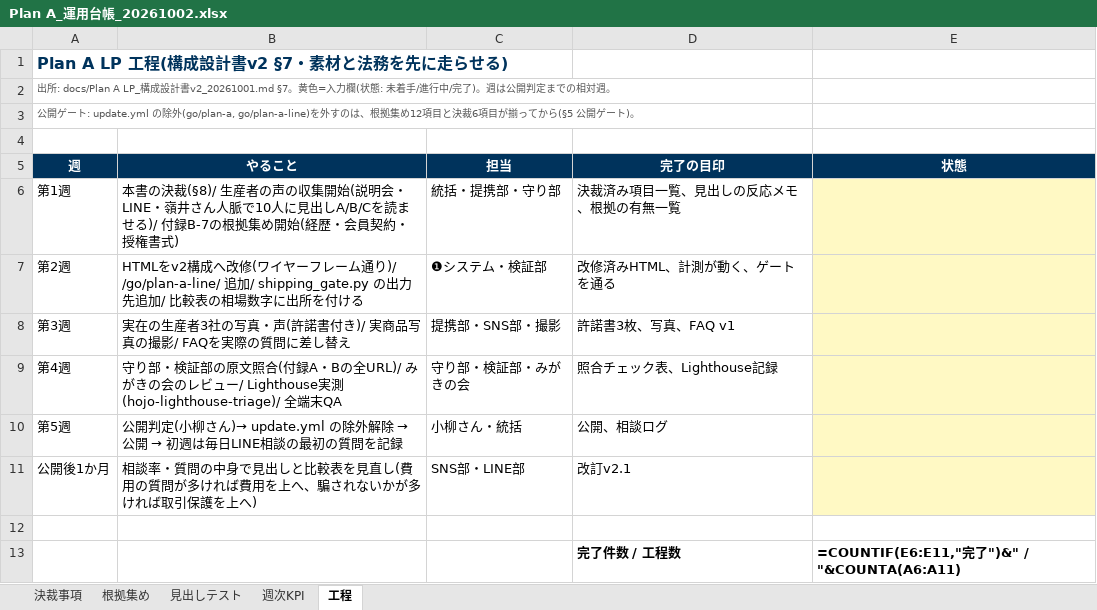
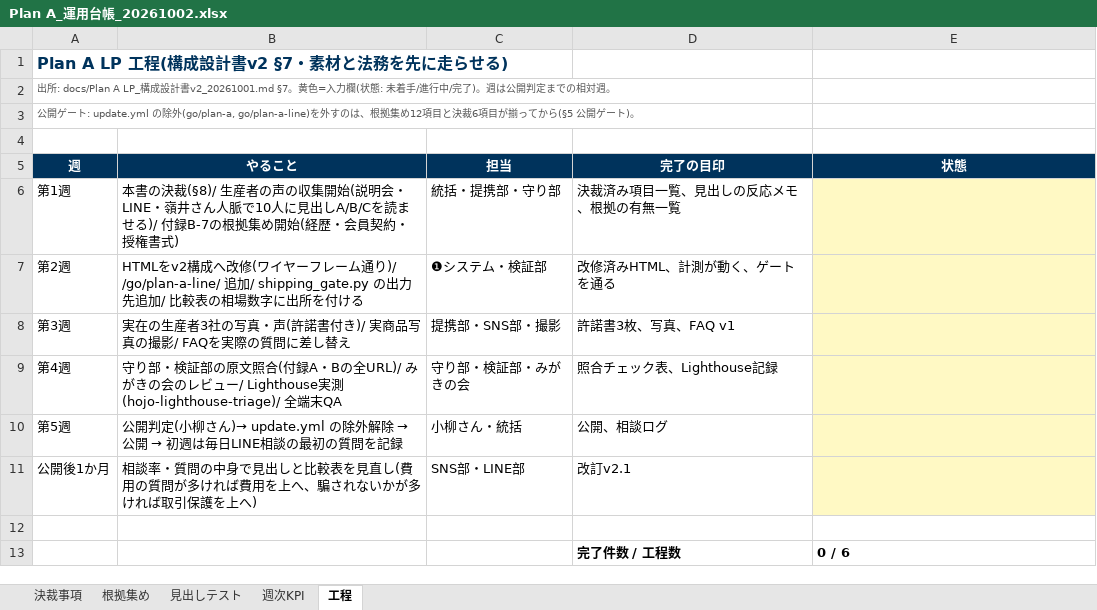
Before and after one commit to allgroup-inc/hojo-hq, an Excel workbook: docs/Plan A_運用台帳_20261002.xlsx, sheet 工程, drawn as a sheet; values as stored, in another font and other column widths than the file's, no borders; formulas without a stored value are shown as written; the diff names each change by its address in the sheet, - before the commit and + after, or states it on an @@ line.

```diff
--- a/docs/Plan A_運用台帳_20261002.xlsx (sheet 工程)
+++ b/docs/Plan A_運用台帳_20261002.xlsx (sheet 工程)
-E13 (状態): =COUNTIF(E6:E11,"完了")&" / "&COUNTA(A6:A11)
+E13 (状態): 0 / 6
```
Also changed, not shown: sheet 週次KPI, sheet 見出しテスト, sheet 根拠集め, sheet 決裁事項.
